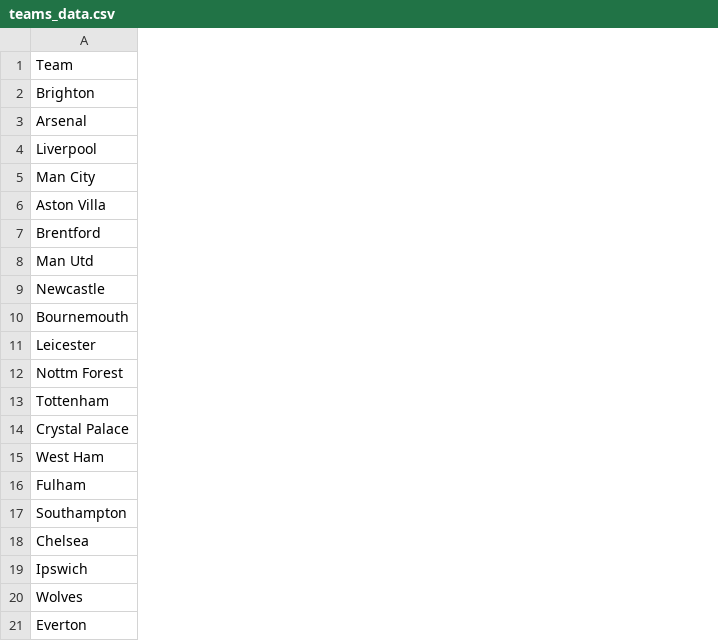
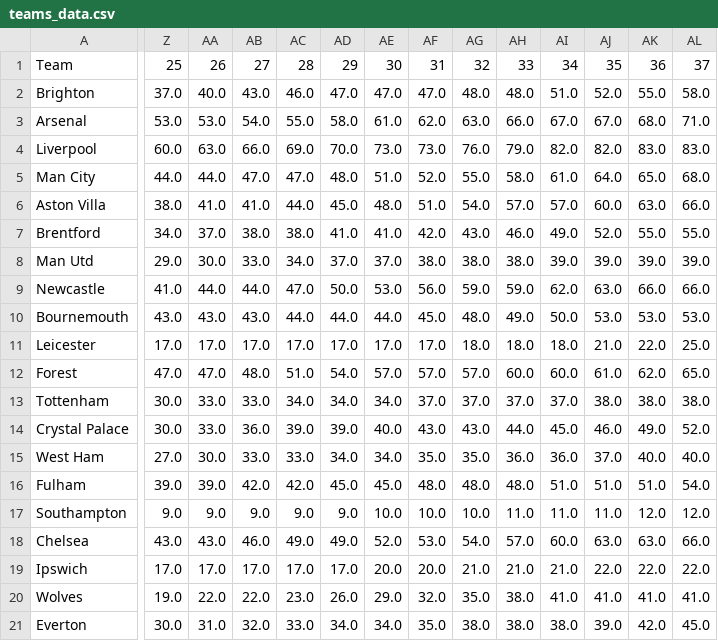
Before and after one commit to abdi-ismail/leaguegraphs, a CSV file: teams_data.csv, drawn as a sheet; only a part is shown, gaps mark what is left out; the diff covers the shown part only; the diff names each change by its address in the sheet, - before the commit and + after, or states it on an @@ line.

Commit message:
updated EPL data

```diff
--- a/teams_data.csv
+++ b/teams_data.csv
+column Z, rows 1-21: 25 | 37.0 | 53.0 | 60.0 | 44.0 | 38.0 | 34.0 | 29.0 | 41.0 | 43.0 | 17.0 | 47.0 | 30.0 | 30.0 | 27.0 | 39.0 | 9.0 | 43.0 | 17.0 | 19.0 | 30.0
+column AA, rows 1-21: 26 | 40.0 | 53.0 | 63.0 | 44.0 | 41.0 | 37.0 | 30.0 | 44.0 | 43.0 | 17.0 | 47.0 | 33.0 | 33.0 | 30.0 | 39.0 | 9.0 | 43.0 | 17.0 | 22.0 | 31.0
+column AB, rows 1-21: 27 | 43.0 | 54.0 | 66.0 | 47.0 | 41.0 | 38.0 | 33.0 | 44.0 | 43.0 | 17.0 | 48.0 | 33.0 | 36.0 | 33.0 | 42.0 | 9.0 | 46.0 | 17.0 | 22.0 | 32.0
+column AC, rows 1-21: 28 | 46.0 | 55.0 | 69.0 | 47.0 | 44.0 | 38.0 | 34.0 | 47.0 | 44.0 | 17.0 | 51.0 | 34.0 | 39.0 | 33.0 | 42.0 | 9.0 | 49.0 | 17.0 | 23.0 | 33.0
+column AD, rows 1-21: 29 | 47.0 | 58.0 | 70.0 | 48.0 | 45.0 | 41.0 | 37.0 | 50.0 | 44.0 | 17.0 | 54.0 | 34.0 | 39.0 | 34.0 | 45.0 | 9.0 | 49.0 | 17.0 | 26.0 | 34.0
+column AE, rows 1-21: 30 | 47.0 | 61.0 | 73.0 | 51.0 | 48.0 | 41.0 | 37.0 | 53.0 | 44.0 | 17.0 | 57.0 | 34.0 | 40.0 | 34.0 | 45.0 | 10.0 | 52.0 | 20.0 | 29.0 | 34.0
+column AF, rows 1-21: 31 | 47.0 | 62.0 | 73.0 | 52.0 | 51.0 | 42.0 | 38.0 | 56.0 | 45.0 | 17.0 | 57.0 | 37.0 | 43.0 | 35.0 | 48.0 | 10.0 | 53.0 | 20.0 | 32.0 | 35.0
+column AG, rows 1-21: 32 | 48.0 | 63.0 | 76.0 | 55.0 | 54.0 | 43.0 | 38.0 | 59.0 | 48.0 | 18.0 | 57.0 | 37.0 | 43.0 | 35.0 | 48.0 | 10.0 | 54.0 | 21.0 | 35.0 | 38.0
+column AH, rows 1-21: 33 | 48.0 | 66.0 | 79.0 | 58.0 | 57.0 | 46.0 | 38.0 | 59.0 | 49.0 | 18.0 | 60.0 | 37.0 | 44.0 | 36.0 | 48.0 | 11.0 | 57.0 | 21.0 | 38.0 | 38.0
+column AI, rows 1-21: 34 | 51.0 | 67.0 | 82.0 | 61.0 | 57.0 | 49.0 | 39.0 | 62.0 | 50.0 | 18.0 | 60.0 | 37.0 | 45.0 | 36.0 | 51.0 | 11.0 | 60.0 | 21.0 | 41.0 | 38.0
+column AJ, rows 1-21: 35 | 52.0 | 67.0 | 82.0 | 64.0 | 60.0 | 52.0 | 39.0 | 63.0 | 53.0 | 21.0 | 61.0 | 38.0 | 46.0 | 37.0 | 51.0 | 11.0 | 63.0 | 22.0 | 41.0 | 39.0
+column AK, rows 1-21: 36 | 55.0 | 68.0 | 83.0 | 65.0 | 63.0 | 55.0 | 39.0 | 66.0 | 53.0 | 22.0 | 62.0 | 38.0 | 49.0 | 40.0 | 51.0 | 12.0 | 63.0 | 22.0 | 41.0 | 42.0
+column AL, rows 1-21: 37 | 58.0 | 71.0 | 83.0 | 68.0 | 66.0 | 55.0 | 39.0 | 66.0 | 53.0 | 25.0 | 65.0 | 38.0 | 52.0 | 40.0 | 54.0 | 12.0 | 66.0 | 22.0 | 41.0 | 45.0
-A12: Nottm Forest
+A12: Forest
```
Also changed, not shown: 20 edited cells elsewhere in this file, 1 other file.
